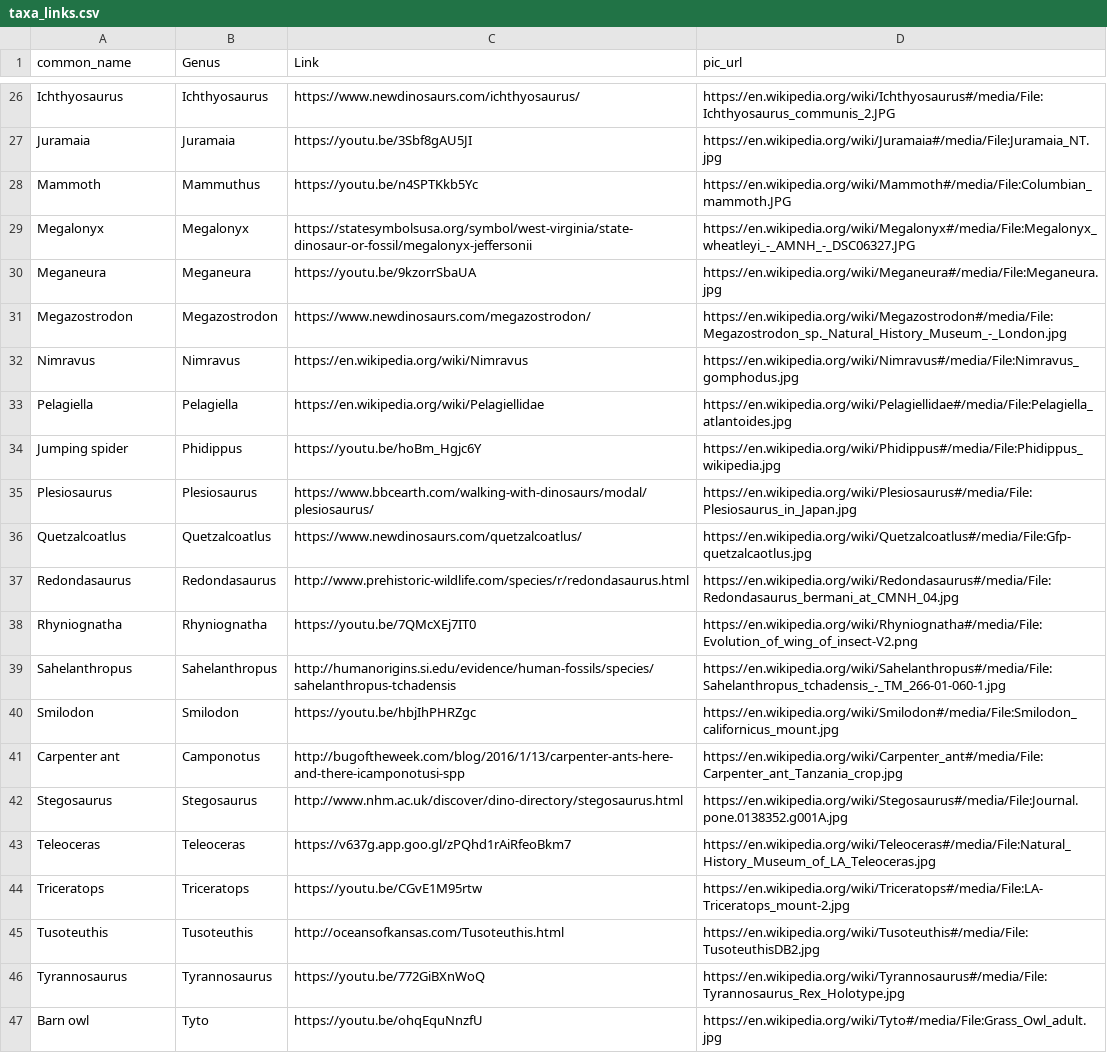
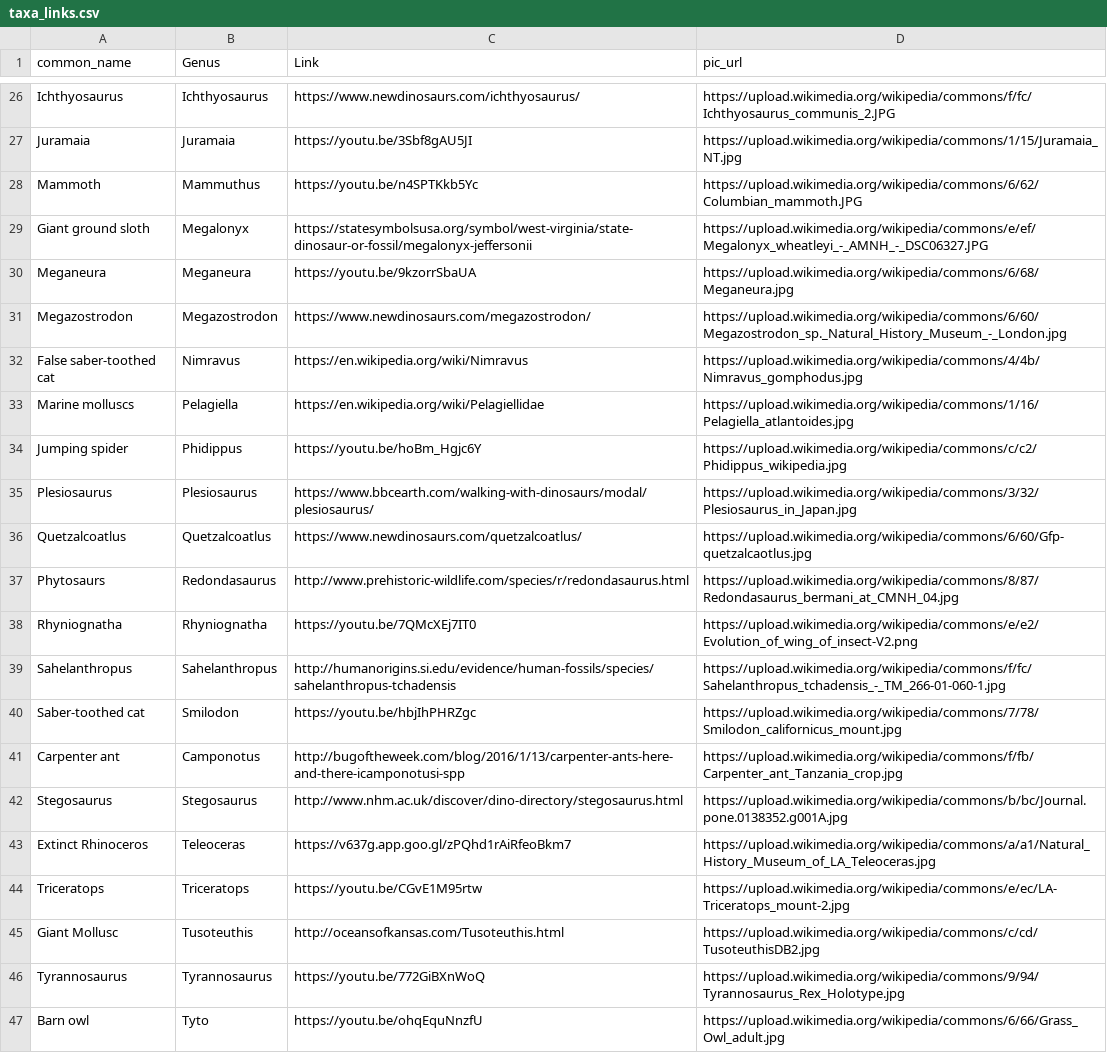
Before and after one commit to jwiggi18/HistoryOfEarth, a CSV file: inst/extdata/taxa_links.csv, drawn as a sheet; only a part is shown, gaps mark what is left out; the diff covers the shown part only; the diff names each change by its address in the sheet, - before the commit and + after, or states it on an @@ line.

```diff
--- a/inst/extdata/taxa_links.csv
+++ b/inst/extdata/taxa_links.csv
-D26 (pic_url): https://en.wikipedia.org/wiki/Ichthyosaurus#/media/File:Ichthyosaurus_communis_2.JPG
+D26 (pic_url): https://upload.wikimedia.org/wikipedia/commons/f/fc/Ichthyosaurus_communis_2.JPG
-D27 (pic_url): https://en.wikipedia.org/wiki/Juramaia#/media/File:Juramaia_NT.jpg
+D27 (pic_url): https://upload.wikimedia.org/wikipedia/commons/1/15/Juramaia_NT.jpg
-D28 (pic_url): https://en.wikipedia.org/wiki/Mammoth#/media/File:Columbian_mammoth.JPG
+D28 (pic_url): https://upload.wikimedia.org/wikipedia/commons/6/62/Columbian_mammoth.JPG
-A29 (common_name): Megalonyx
+A29 (common_name): Giant ground sloth
-D29 (pic_url): https://en.wikipedia.org/wiki/Megalonyx#/media/File:Megalonyx_wheatleyi_-_AMNH_-_DSC06327.JPG
+D29 (pic_url): https://upload.wikimedia.org/wikipedia/commons/e/ef/Megalonyx_wheatleyi_-_AMNH_-_DSC06327.JPG
-D30 (pic_url): https://en.wikipedia.org/wiki/Meganeura#/media/File:Meganeura.jpg
+D30 (pic_url): https://upload.wikimedia.org/wikipedia/commons/6/68/Meganeura.jpg
-D31 (pic_url): https://en.wikipedia.org/wiki/Megazostrodon#/media/File:Megazostrodon_sp._Natural_History_Museum_-_London.jpg
+D31 (pic_url): https://upload.wikimedia.org/wikipedia/commons/6/60/Megazostrodon_sp._Natural_History_Museum_-_London.jpg
-A32 (common_name): Nimravus
+A32 (common_name): False saber-toothed cat
-D32 (pic_url): https://en.wikipedia.org/wiki/Nimravus#/media/File:Nimravus_gomphodus.jpg
+D32 (pic_url): https://upload.wikimedia.org/wikipedia/commons/4/4b/Nimravus_gomphodus.jpg
-A33 (common_name): Pelagiella
+A33 (common_name): Marine molluscs
-D33 (pic_url): https://en.wikipedia.org/wiki/Pelagiellidae#/media/File:Pelagiella_atlantoides.jpg
+D33 (pic_url): https://upload.wikimedia.org/wikipedia/commons/1/16/Pelagiella_atlantoides.jpg
-D34 (pic_url): https://en.wikipedia.org/wiki/Phidippus#/media/File:Phidippus_wikipedia.jpg
+D34 (pic_url): https://upload.wikimedia.org/wikipedia/commons/c/c2/Phidippus_wikipedia.jpg
-D35 (pic_url): https://en.wikipedia.org/wiki/Plesiosaurus#/media/File:Plesiosaurus_in_Japan.jpg
+D35 (pic_url): https://upload.wikimedia.org/wikipedia/commons/3/32/Plesiosaurus_in_Japan.jpg
-D36 (pic_url): https://en.wikipedia.org/wiki/Quetzalcoatlus#/media/File:Gfp-quetzalcaotlus.jpg
+D36 (pic_url): https://upload.wikimedia.org/wikipedia/commons/6/60/Gfp-quetzalcaotlus.jpg
-A37 (common_name): Redondasaurus
+A37 (common_name): Phytosaurs
-D37 (pic_url): https://en.wikipedia.org/wiki/Redondasaurus#/media/File:Redondasaurus_bermani_at_CMNH_04.jpg
+D37 (pic_url): https://upload.wikimedia.org/wikipedia/commons/8/87/Redondasaurus_bermani_at_CMNH_04.jpg
-D38 (pic_url): https://en.wikipedia.org/wiki/Rhyniognatha#/media/File:Evolution_of_wing_of_insect-V2.png
+D38 (pic_url): https://upload.wikimedia.org/wikipedia/commons/e/e2/Evolution_of_wing_of_insect-V2.png
-D39 (pic_url): https://en.wikipedia.org/wiki/Sahelanthropus#/media/File:Sahelanthropus_tchadensis_-_TM_266-01-060-1.jpg
+D39 (pic_url): https://upload.wikimedia.org/wikipedia/commons/f/fc/Sahelanthropus_tchadensis_-_TM_266-01-060-1.jpg
-A40 (common_name): Smilodon
+A40 (common_name): Saber-toothed cat
-D40 (pic_url): https://en.wikipedia.org/wiki/Smilodon#/media/File:Smilodon_californicus_mount.jpg
+D40 (pic_url): https://upload.wikimedia.org/wikipedia/commons/7/78/Smilodon_californicus_mount.jpg
-D41 (pic_url): https://en.wikipedia.org/wiki/Carpenter_ant#/media/File:Carpenter_ant_Tanzania_crop.jpg
+D41 (pic_url): https://upload.wikimedia.org/wikipedia/commons/f/fb/Carpenter_ant_Tanzania_crop.jpg
-D42 (pic_url): https://en.wikipedia.org/wiki/Stegosaurus#/media/File:Journal.pone.0138352.g001A.jpg
+D42 (pic_url): https://upload.wikimedia.org/wikipedia/commons/b/bc/Journal.pone.0138352.g001A.jpg
-A43 (common_name): Teleoceras
+A43 (common_name): Extinct Rhinoceros
-D43 (pic_url): https://en.wikipedia.org/wiki/Teleoceras#/media/File:Natural_History_Museum_of_LA_Teleoceras.jpg
+D43 (pic_url): https://upload.wikimedia.org/wikipedia/commons/a/a1/Natural_History_Museum_of_LA_Teleoceras.jpg
-D44 (pic_url): https://en.wikipedia.org/wiki/Triceratops#/media/File:LA-Triceratops_mount-2.jpg
+D44 (pic_url): https://upload.wikimedia.org/wikipedia/commons/e/ec/LA-Triceratops_mount-2.jpg
-A45 (common_name): Tusoteuthis
+A45 (common_name): Giant Mollusc
-D45 (pic_url): https://en.wikipedia.org/wiki/Tusoteuthis#/media/File:TusoteuthisDB2.jpg
+D45 (pic_url): https://upload.wikimedia.org/wikipedia/commons/c/cd/TusoteuthisDB2.jpg
-D46 (pic_url): https://en.wikipedia.org/wiki/Tyrannosaurus#/media/File:Tyrannosaurus_Rex_Holotype.jpg
+D46 (pic_url): https://upload.wikimedia.org/wikipedia/commons/9/94/Tyrannosaurus_Rex_Holotype.jpg
-D47 (pic_url): https://en.wikipedia.org/wiki/Tyto#/media/File:Grass_Owl_adult.jpg
+D47 (pic_url): https://upload.wikimedia.org/wikipedia/commons/6/66/Grass_Owl_adult.jpg
```
Also changed, not shown: 32 edited cells elsewhere in this file.
